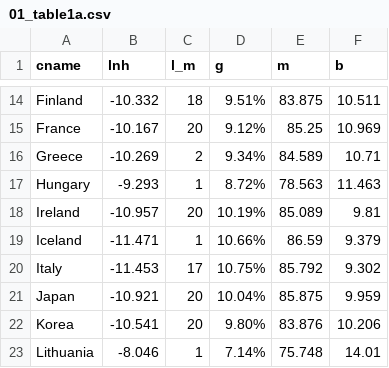
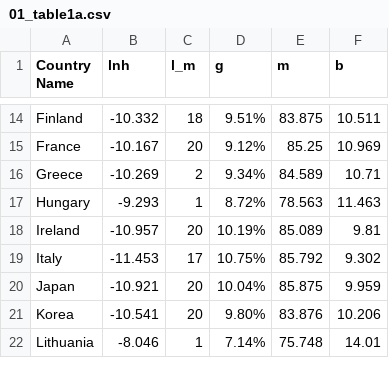
Before and after one commit to asosnovsky/Longevity-Risk-adjusted-Global-Age, a CSV file: initial_replication/01_table1a.csv, drawn as a sheet; only a part is shown, gaps mark what is left out; the diff names each change by its address in the sheet, - before the commit and + after, or states it on an @@ line.

```diff
--- a/initial_replication/01_table1a.csv
+++ b/initial_replication/01_table1a.csv
-A1: cname
+A1: Country Name
-row 19: Iceland | -11.471 | 1 | 10.66% | 86.59 | 9.379
```
Also changed, not shown: initial_replication/01_table1b.csv, initial_replication/01_table2.csv, 3 other files.
